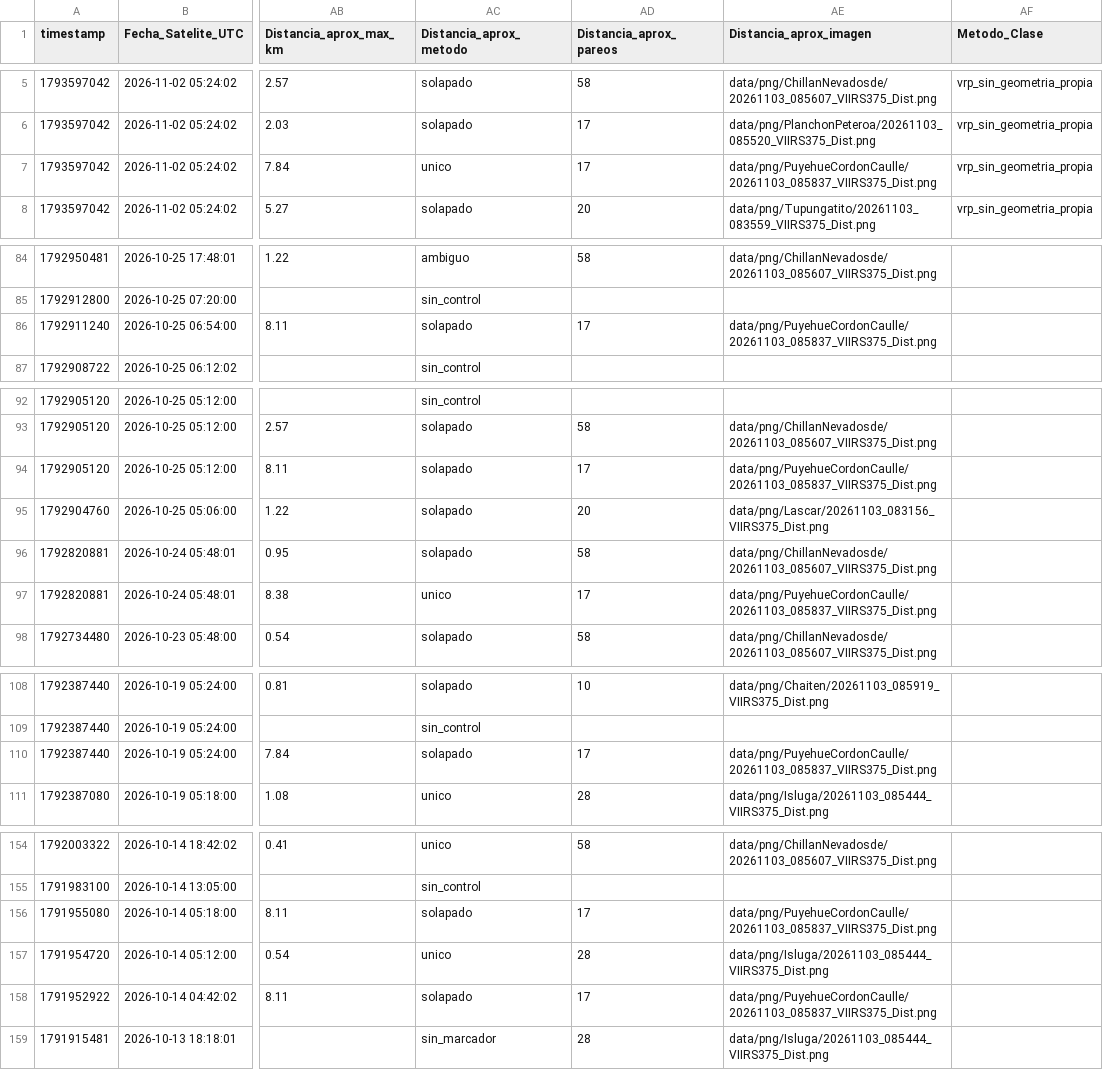
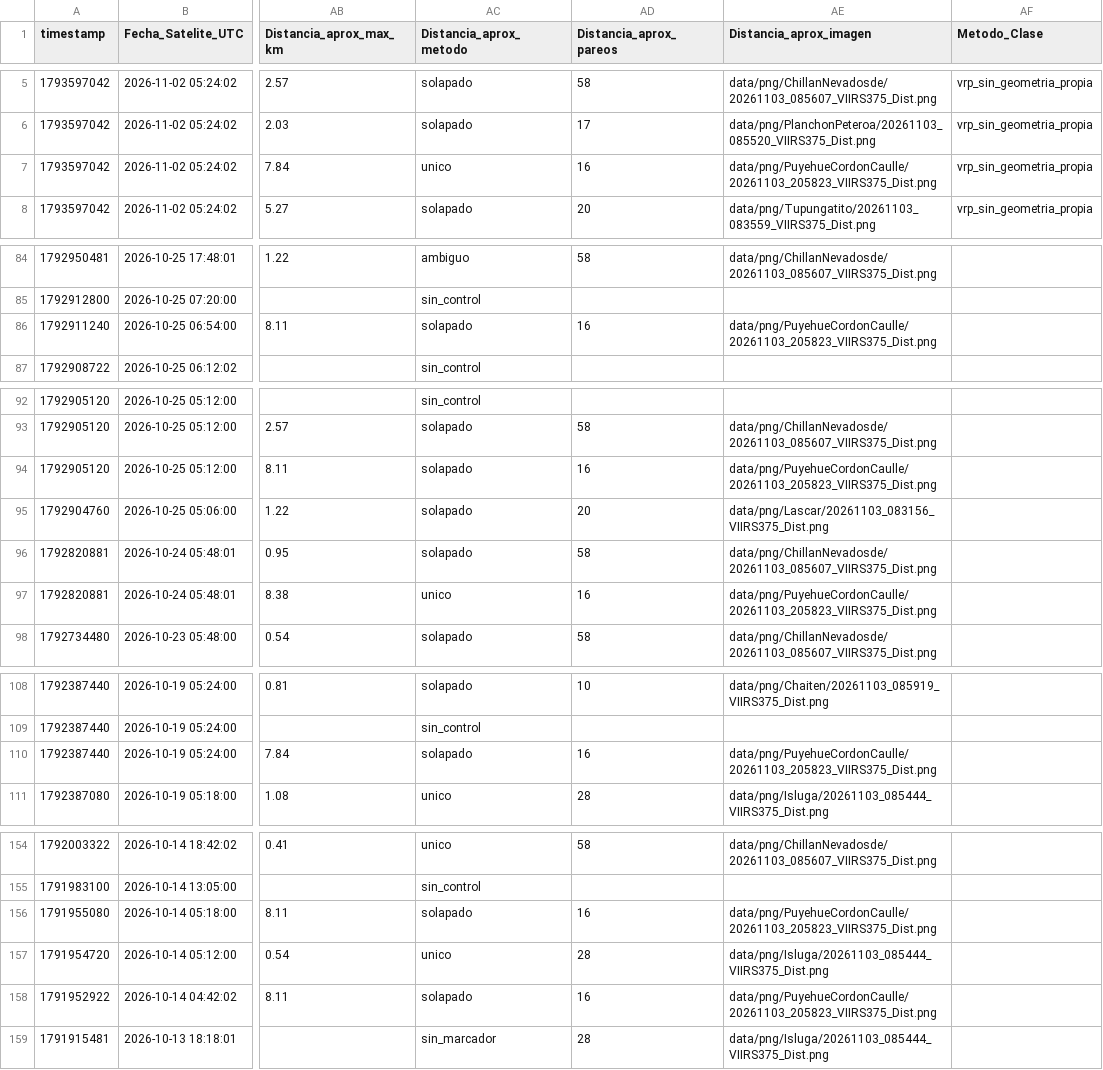
Before and after one commit to MendozaVolcanic/VRP-chile, a CSV file: data/mirova_reference/mirova_v1_snapshot/registro_vrp_ocr.csv, drawn as a sheet; only a part is shown, gaps mark what is left out; the diff covers the shown part only; the diff names each change by its address in the sheet, - before the commit and + after, or states it on an @@ line.

Commit message:
data(mirova): sync CSV consolidado + OCR y JSONs por volcan (auto, F54/S146)

```diff
--- a/data/mirova_reference/mirova_v1_snapshot/registro_vrp_ocr.csv
+++ b/data/mirova_reference/mirova_v1_snapshot/registro_vrp_ocr.csv
-AD7 (Distancia_aprox_pareos): 17
+AD7 (Distancia_aprox_pareos): 16
-AE7 (Distancia_aprox_imagen): data/png/PuyehueCordonCaulle/20261103_085837_VIIRS375_Dist.png
+AE7 (Distancia_aprox_imagen): data/png/PuyehueCordonCaulle/20261103_205823_VIIRS375_Dist.png
-AD86 (Distancia_aprox_pareos): 17
+AD86 (Distancia_aprox_pareos): 16
-AE86 (Distancia_aprox_imagen): data/png/PuyehueCordonCaulle/20261103_085837_VIIRS375_Dist.png
+AE86 (Distancia_aprox_imagen): data/png/PuyehueCordonCaulle/20261103_205823_VIIRS375_Dist.png
-AD94 (Distancia_aprox_pareos): 17
+AD94 (Distancia_aprox_pareos): 16
-AE94 (Distancia_aprox_imagen): data/png/PuyehueCordonCaulle/20261103_085837_VIIRS375_Dist.png
+AE94 (Distancia_aprox_imagen): data/png/PuyehueCordonCaulle/20261103_205823_VIIRS375_Dist.png
-AD97 (Distancia_aprox_pareos): 17
+AD97 (Distancia_aprox_pareos): 16
-AE97 (Distancia_aprox_imagen): data/png/PuyehueCordonCaulle/20261103_085837_VIIRS375_Dist.png
+AE97 (Distancia_aprox_imagen): data/png/PuyehueCordonCaulle/20261103_205823_VIIRS375_Dist.png
-AD110 (Distancia_aprox_pareos): 17
+AD110 (Distancia_aprox_pareos): 16
-AE110 (Distancia_aprox_imagen): data/png/PuyehueCordonCaulle/20261103_085837_VIIRS375_Dist.png
+AE110 (Distancia_aprox_imagen): data/png/PuyehueCordonCaulle/20261103_205823_VIIRS375_Dist.png
-AD156 (Distancia_aprox_pareos): 17
+AD156 (Distancia_aprox_pareos): 16
-AE156 (Distancia_aprox_imagen): data/png/PuyehueCordonCaulle/20261103_085837_VIIRS375_Dist.png
+AE156 (Distancia_aprox_imagen): data/png/PuyehueCordonCaulle/20261103_205823_VIIRS375_Dist.png
-AD158 (Distancia_aprox_pareos): 17
+AD158 (Distancia_aprox_pareos): 16
-AE158 (Distancia_aprox_imagen): data/png/PuyehueCordonCaulle/20261103_085837_VIIRS375_Dist.png
+AE158 (Distancia_aprox_imagen): data/png/PuyehueCordonCaulle/20261103_205823_VIIRS375_Dist.png
```
Also changed, not shown: 40 edited cells elsewhere in this file, 23 other files.
